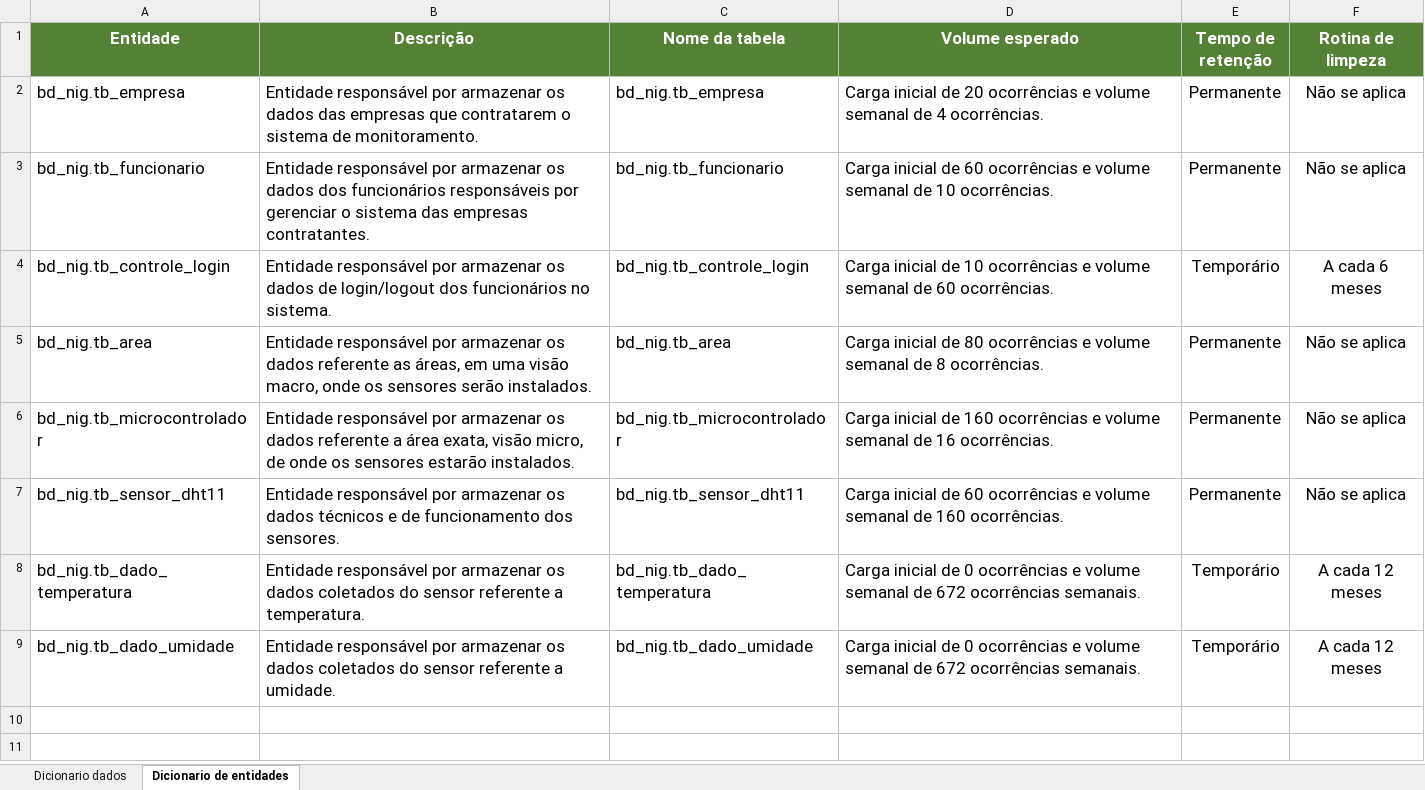
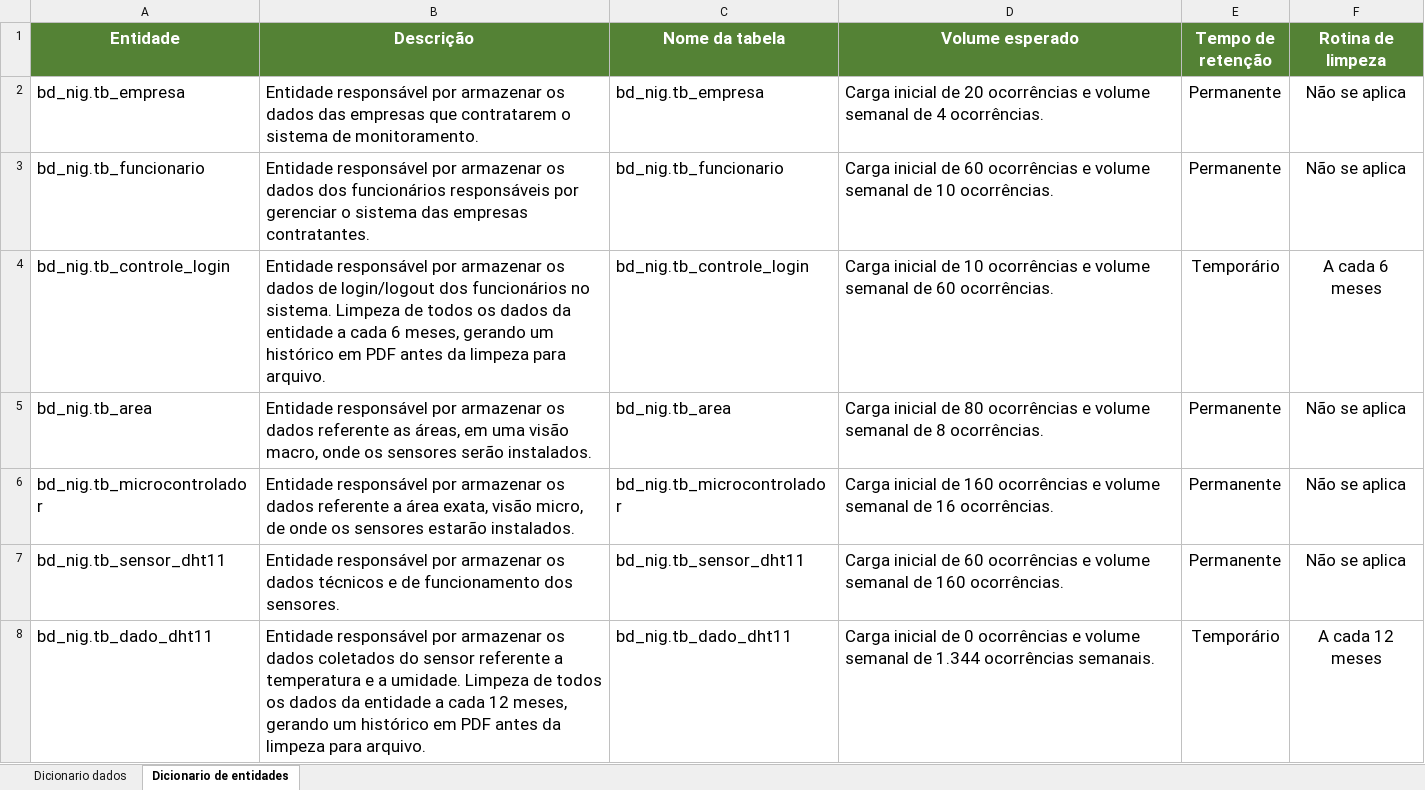
Before and after one commit to BandTec/grupo10-1adsb-2020-2, an Excel workbook: documents/xlsx/Dicionário de dados.xlsx, sheet Dicionario de entidades, drawn as a sheet; values as stored, in another font and other column widths than the file's, no borders; removed rows and columns are numbered as before the commit, all else as after; the diff names each change by its address in the sheet, - before the commit and + after, or states it on an @@ line.

Commit message:
Finalização do Dicionario de dados com as sugestões da professora Célia

```diff
--- a/documents/xlsx/Dicionário de dados.xlsx (sheet Dicionario de entidades)
+++ b/documents/xlsx/Dicionário de dados.xlsx (sheet Dicionario de entidades)
-B4 (Descrição): …no sistema.
+B4 (Descrição): …no sistema. Limpeza de todos os dados da entidade a cada 6 meses, gerando um histórico em PDF antes da limpeza para arquivo.
-row 8: bd_nig.tb_dado_temperatura | Entidade responsável por armazenar os dados coletados do sensor referente a temperatura. | bd_nig.tb_dado_temperatura | Carga inicial de 0 ocorrências e volume semanal de 672 ocorrências semanais. | Temporário | A cada 12 meses
-A8 (Entidade): bd_nig.tb_dado_umidade
+A8 (Entidade): bd_nig.tb_dado_dht11
-B8 (Descrição): …referente a umidade.
+B8 (Descrição): …referente a temperatura e a umidade. Limpeza de todos os dados da entidade a cada 12 meses, gerando um histórico em PDF antes da limpeza para arquivo.
-C8 (Nome da tabela): bd_nig.tb_dado_umidade
+C8 (Nome da tabela): bd_nig.tb_dado_dht11
-D8 (Volume esperado): …semanal de 672 ocorrências semanais.
+D8 (Volume esperado): …semanal de 1.344 ocorrências semanais.
```
Also changed, not shown: sheet Dicionario dados.
